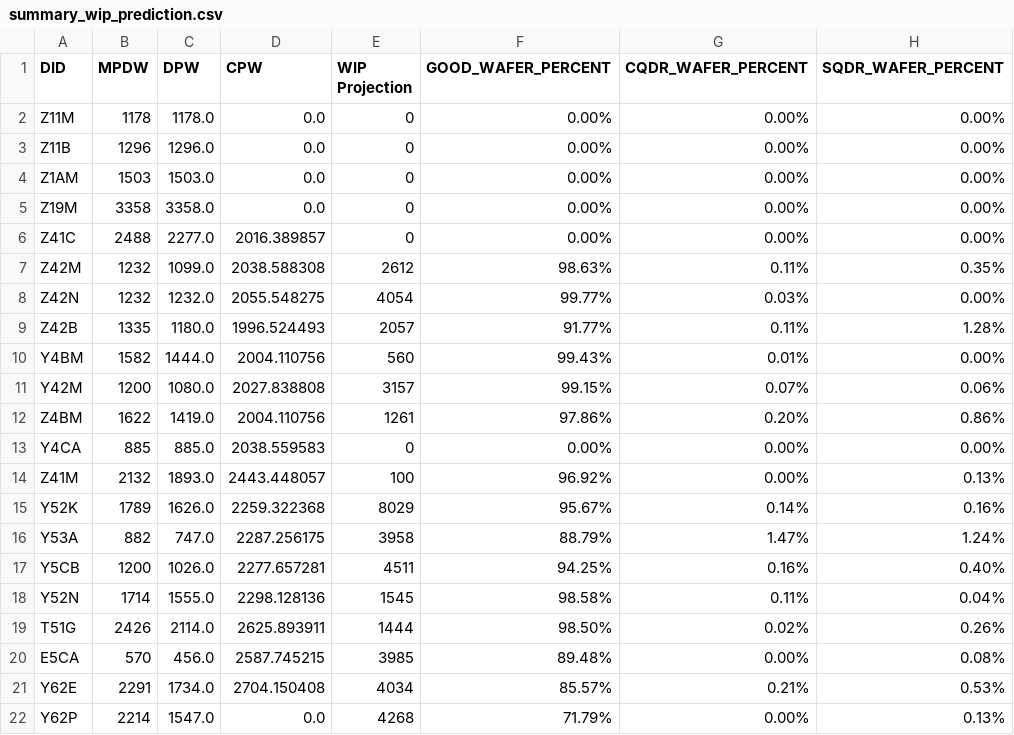
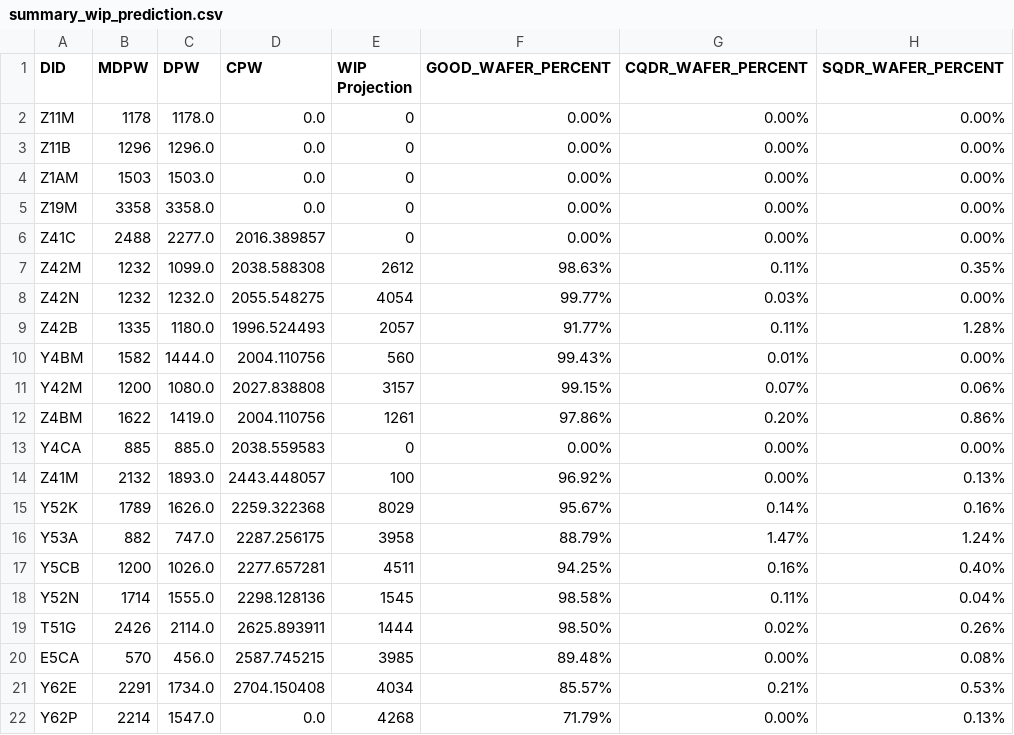
Before and after one commit to qiao-yu100/streamlit-app, a CSV file: summary_wip_prediction.csv, drawn as a sheet; only a part is shown; the diff names each change by its address in the sheet, - before the commit and + after, or states it on an @@ line.

Commit message:
Add files via upload

```diff
--- a/summary_wip_prediction.csv
+++ b/summary_wip_prediction.csv
-B1: MPDW
+B1: MDPW
```
